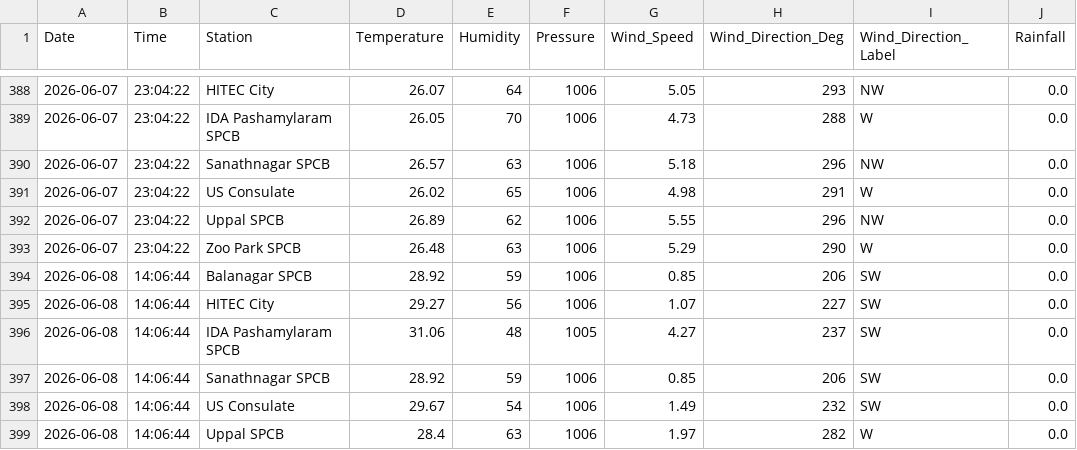
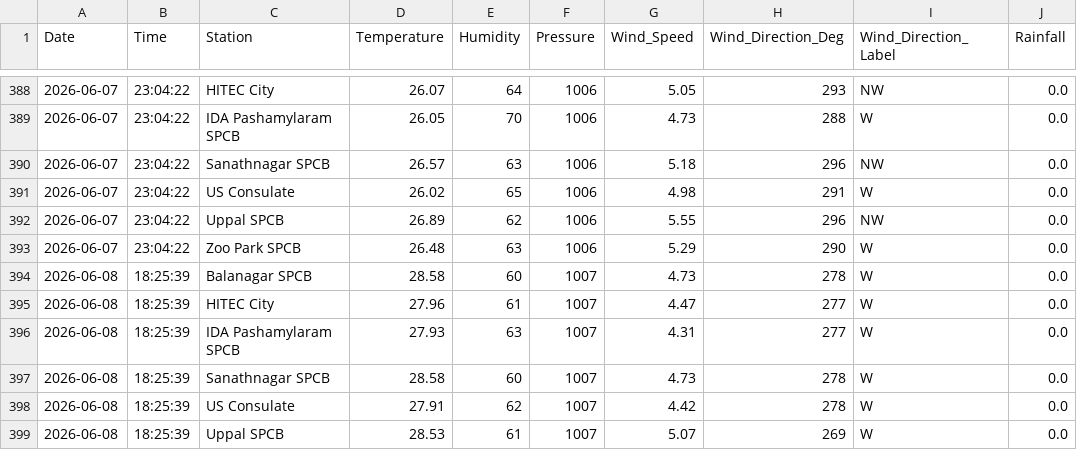
Before and after one commit to Rohan0639/AirCast, a CSV file: api/data/hyderabad_live_weather.csv, drawn as a sheet; only a part is shown, gaps mark what is left out; the diff covers the shown part only.

```diff
--- a/api/data/hyderabad_live_weather.csv
+++ b/api/data/hyderabad_live_weather.csv
@@ -393,7 +393,7 @@ Date,Time,Station,Temperature,Humidity,Pressure,Wind_Speed,Wind_Direction_Deg,Wi
 2026-06-07,23:04:22,Zoo Park SPCB,26.48,63,1006,5.29,290,W,0.0
-2026-06-08,14:06:44,Balanagar SPCB,28.92,59,1006,0.85,206,SW,0.0
-2026-06-08,14:06:44,HITEC City,29.27,56,1006,1.07,227,SW,0.0
-2026-06-08,14:06:44,IDA Pashamylaram SPCB,31.06,48,1005,4.27,237,SW,0.0
-2026-06-08,14:06:44,Sanathnagar SPCB,28.92,59,1006,0.85,206,SW,0.0
-2026-06-08,14:06:44,US Consulate,29.67,54,1006,1.49,232,SW,0.0
-2026-06-08,14:06:44,Uppal SPCB,28.4,63,1006,1.97,282,W,0.0
+2026-06-08,18:25:39,Balanagar SPCB,28.58,60,1007,4.73,278,W,0.0
+2026-06-08,18:25:39,HITEC City,27.96,61,1007,4.47,277,W,0.0
+2026-06-08,18:25:39,IDA Pashamylaram SPCB,27.93,63,1007,4.31,277,W,0.0
+2026-06-08,18:25:39,Sanathnagar SPCB,28.58,60,1007,4.73,278,W,0.0
+2026-06-08,18:25:39,US Consulate,27.91,62,1007,4.42,278,W,0.0
+2026-06-08,18:25:39,Uppal SPCB,28.53,61,1007,5.07,269,W,0.0
```
Also changed, not shown: 7 edited cells elsewhere in this file, api/data/live_aqi_dataset.csv.
